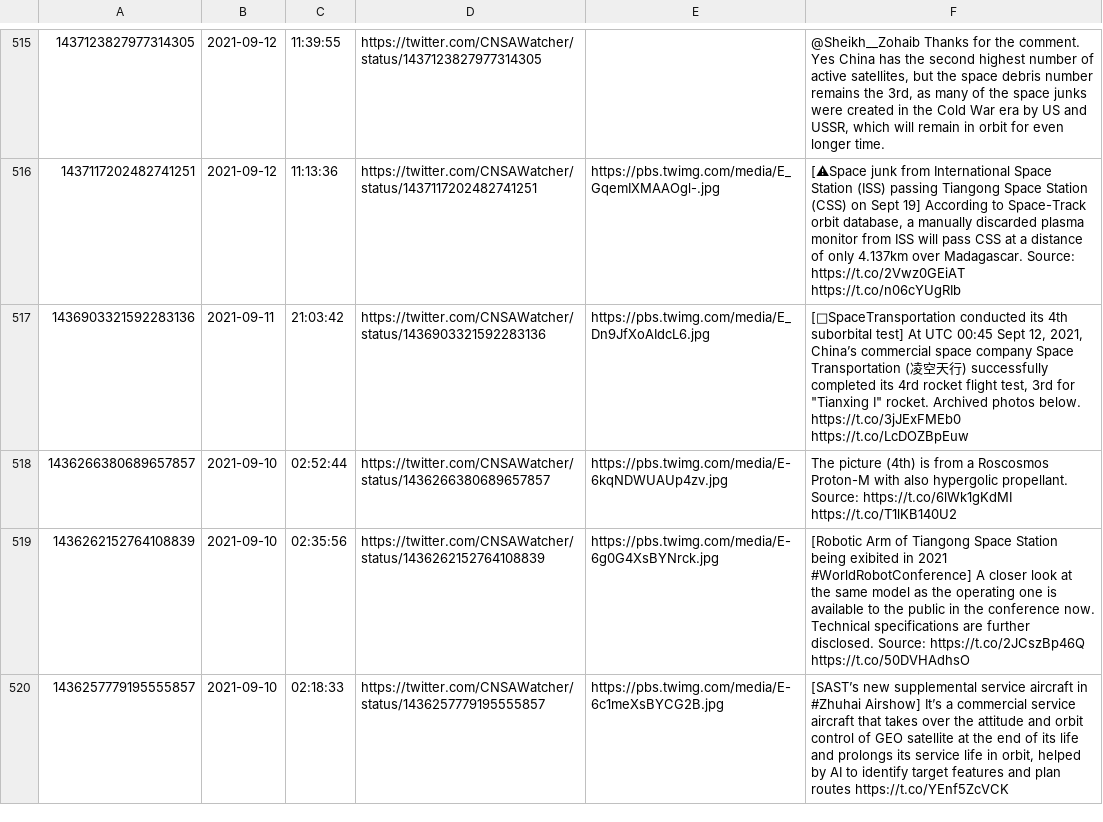
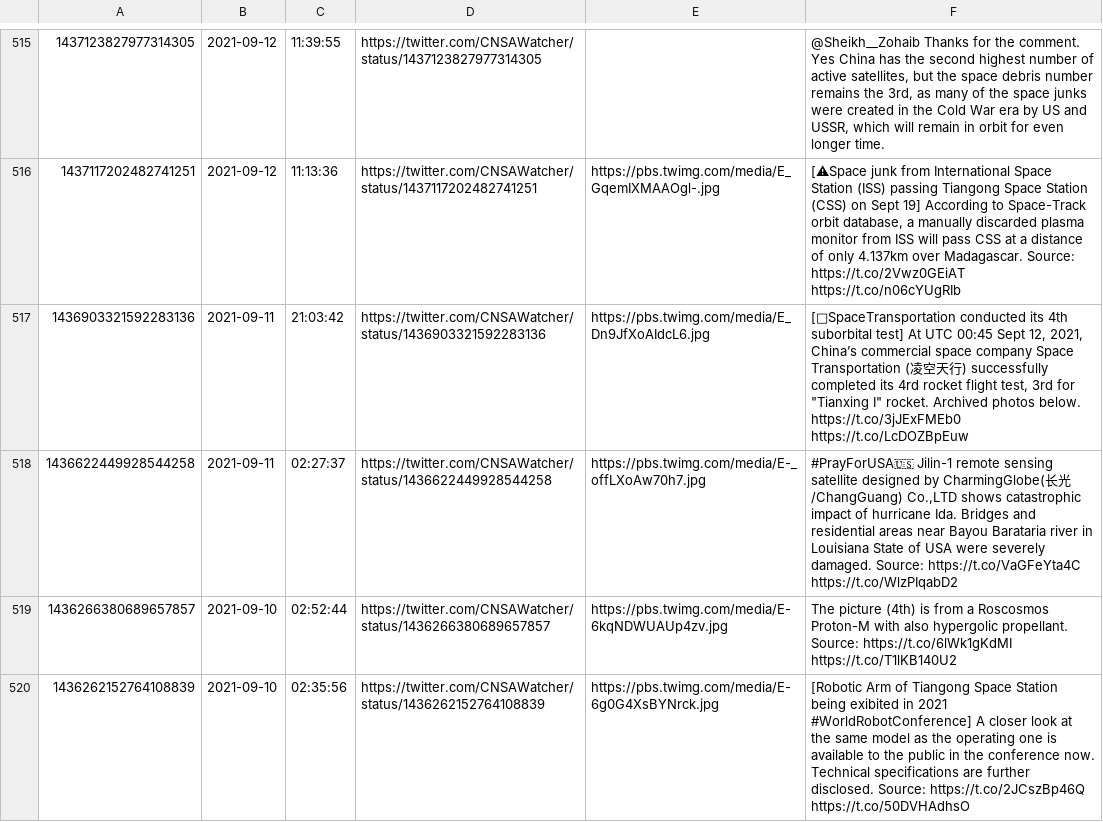
Before and after one commit to CNSAWatcher/cnsawatcher.github.io, a CSV file: scripts/twint/tweetsTmp.csv, drawn as a sheet; only a part is shown, gaps mark what is left out; the shorter side is filled out with more unchanged rows; the diff names each change by its address in the sheet, - before the commit and + after, or states it on an @@ line.

Commit message:
"auto updates"

```diff
--- a/scripts/twint/tweetsTmp.csv
+++ b/scripts/twint/tweetsTmp.csv
+row 518: 1436622449928544258 | 2021-09-11 | 02:27:37 | https://twitter.com/CNSAWatcher/status/1436622449928544258 | https://pbs.twimg.com/media/E-_offLXoAw70h7.jpg | #PrayForUSA🇺🇸 Jilin-1 remote sensing satellite designed by CharmingGlobe(长光/ChangGuang) Co.,LTD shows catastrophic impact of hurricane Ida. Bridges and residential areas near Bayou Barataria river in Louisiana State of USA were severely damaged. Source: https://t.co/VaGFeYta4C https://t.co/WlzPIqabD2
```
